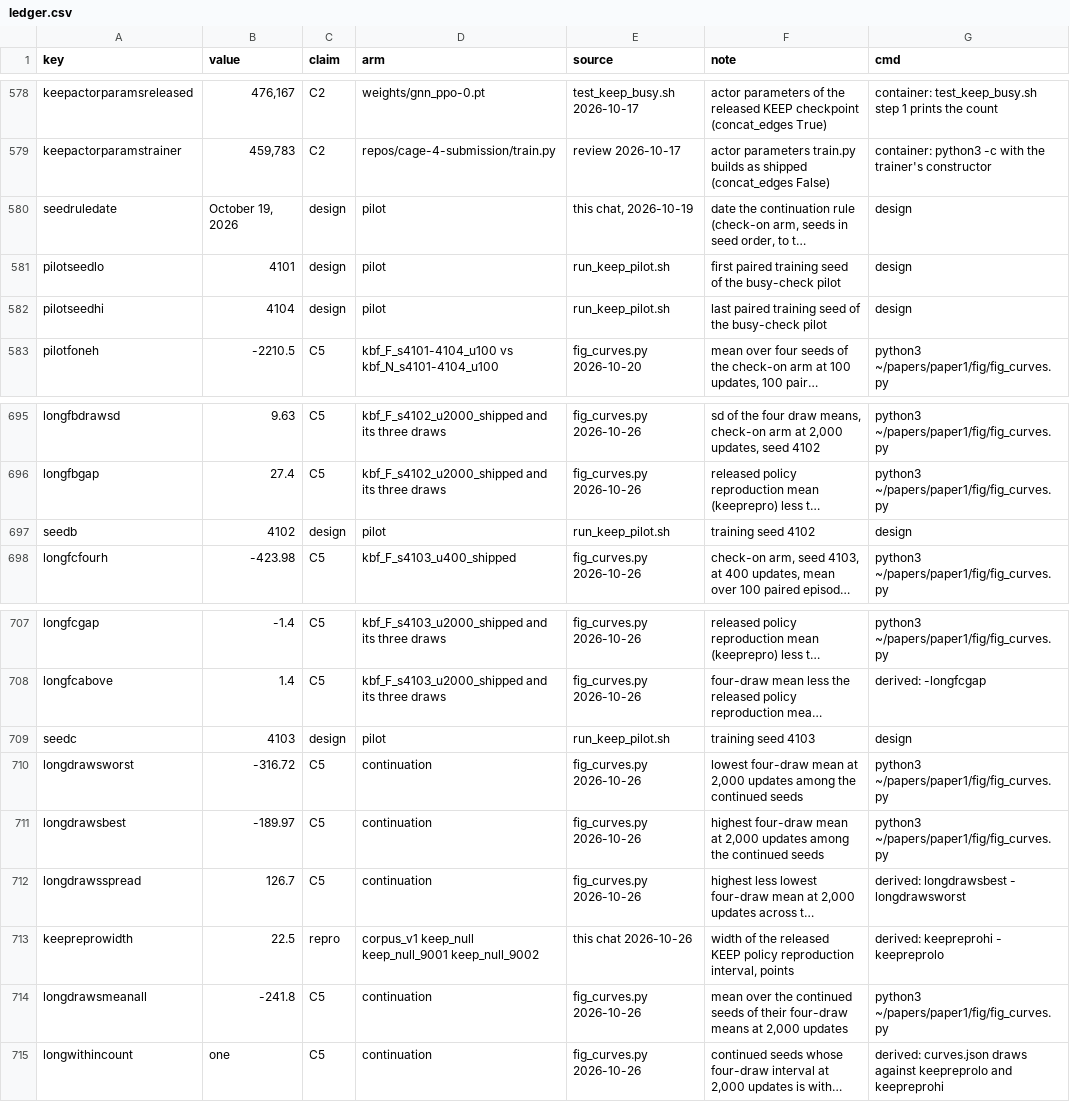
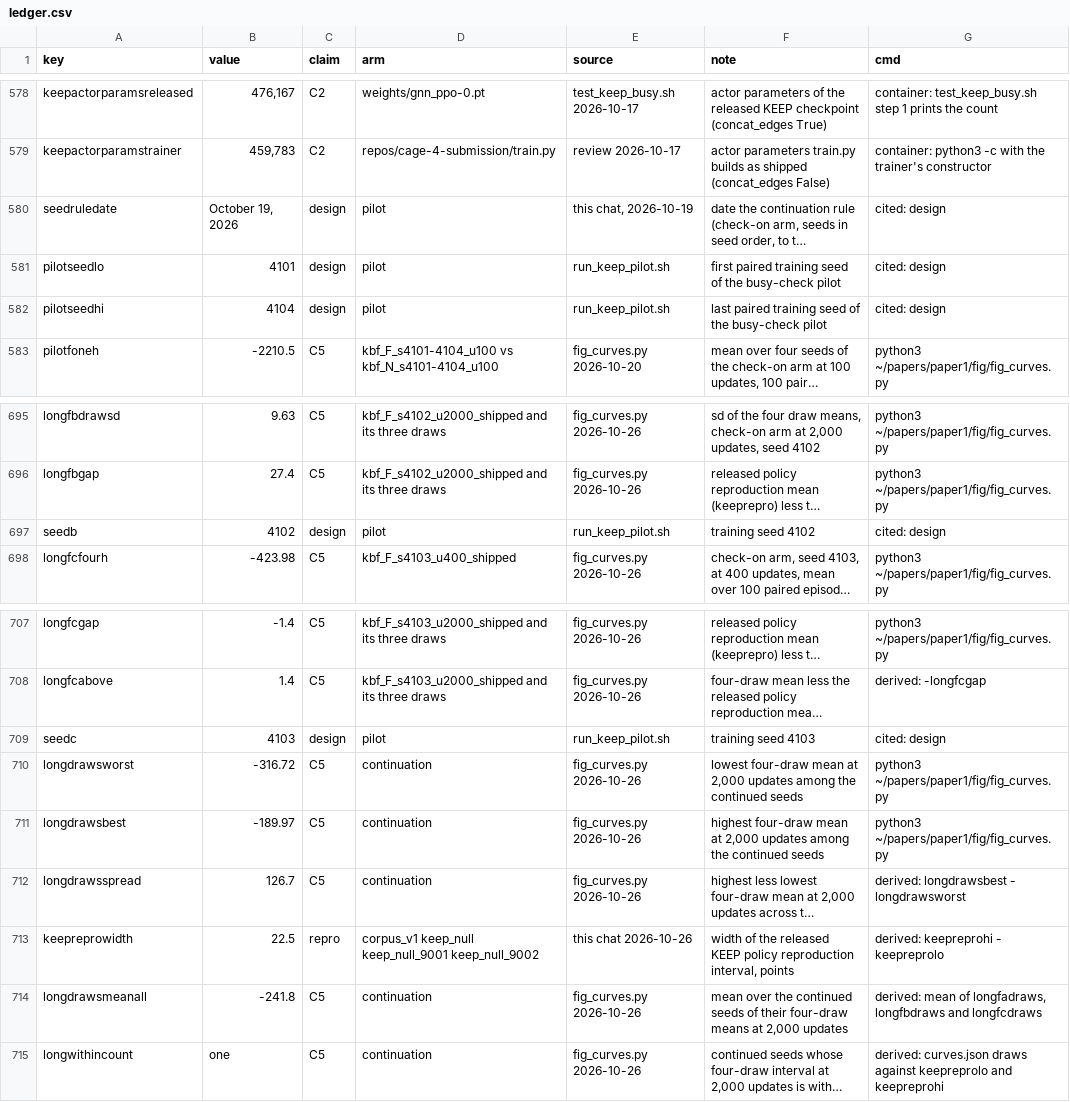
Before and after one commit to jrice-ai/cage, a CSV file: papers/paper1/ledger.csv, drawn as a sheet; only a part is shown, gaps mark what is left out; long unchanged cells end in …; the diff names each change by its address in the sheet, - before the commit and + after, or states it on an @@ line.

Commit message:
bin/run passes KEEP_READ_ALL and oracle.py carries --log-truth as the arms ran, queue_K and queue_M tracked, recompute.sh links ~/cage, six ledger rows marked cited or derived, make_arms.py excludes the pilot checkpoint arms

```diff
--- a/papers/paper1/ledger.csv
+++ b/papers/paper1/ledger.csv
-G580:G582 (cmd): design
+G580:G582 (cmd): cited: design
-G697 (cmd): design
+G697 (cmd): cited: design
-G709 (cmd): design
+G709 (cmd): cited: design
-G714 (cmd): python3 ~/papers/paper1/fig/fig_curves.py
+G714 (cmd): derived: mean of longfadraws, longfbdraws and longfcdraws
```
Also changed, not shown: 9 other files.
